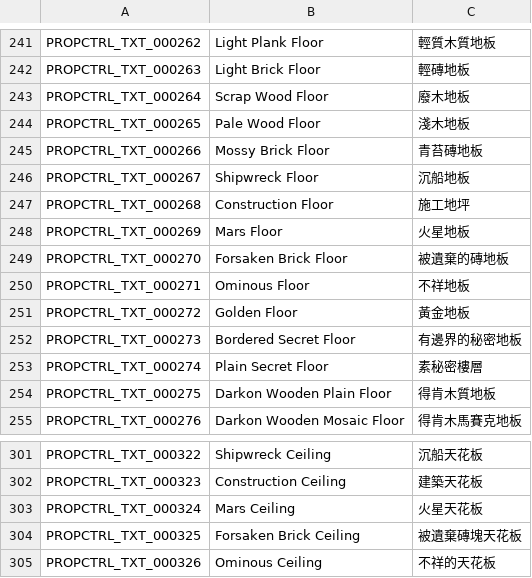
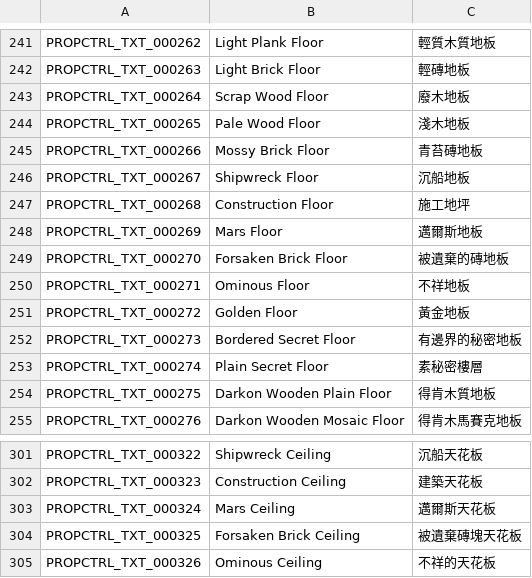
Before and after one commit to Gala-Lab/Flyff-Universe-Translations, a CSV file: Traditional_Chinese/Controls.csv, drawn as a sheet; only a part is shown, gaps mark what is left out.

```diff
--- a/Traditional_Chinese/Controls.csv
+++ b/Traditional_Chinese/Controls.csv
@@ -247,3 +247,3 @@ PROPCTRL_TXT_000267,Shipwreck Floor,沉船地板
 PROPCTRL_TXT_000268,Construction Floor,施工地坪
-PROPCTRL_TXT_000269,Mars Floor,火星地板
+PROPCTRL_TXT_000269,Mars Floor,邁爾斯地板
 PROPCTRL_TXT_000270,Forsaken Brick Floor,被遺棄的磚地板
@@ -302,3 +302,3 @@ PROPCTRL_TXT_000322,Shipwreck Ceiling,沉船天花板
 PROPCTRL_TXT_000323,Construction Ceiling,建築天花板
-PROPCTRL_TXT_000324,Mars Ceiling,火星天花板
+PROPCTRL_TXT_000324,Mars Ceiling,邁爾斯天花板
 PROPCTRL_TXT_000325,Forsaken Brick Ceiling,被遺棄磚塊天花板
```
Also changed, not shown: Traditional_Chinese/Quests.csv, Traditional_Chinese/ScenarioQuests.csv, 2 other files.
